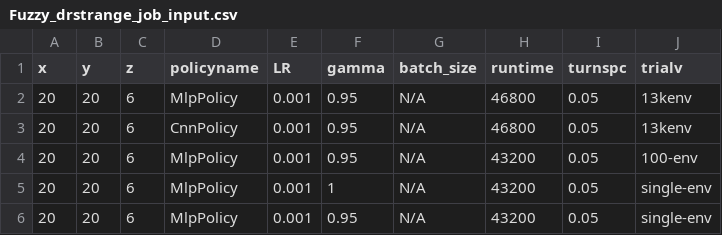
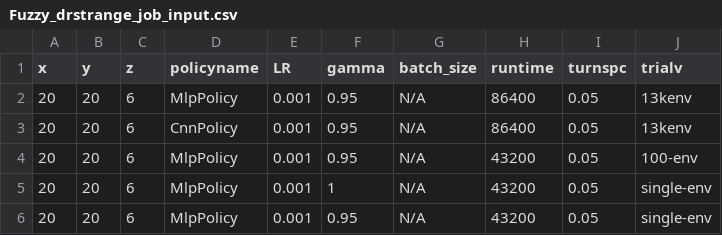
Before and after one commit to bogglem/MineSequencing, a CSV file: jobarrays/Fuzzy_drstrange_job_input.csv, drawn as a sheet.

Commit message:
Update Fuzzy_drstrange_job_input.csv

```diff
--- a/jobarrays/Fuzzy_drstrange_job_input.csv
+++ b/jobarrays/Fuzzy_drstrange_job_input.csv
@@ -1,4 +1,4 @@
 x,y,z,policyname,LR,gamma,batch_size,runtime,turnspc,trialv
-20,20,6,MlpPolicy,0.001,0.95,N/A,46800,0.05,13kenv
-20,20,6,CnnPolicy,0.001,0.95,N/A,46800,0.05,13kenv
+20,20,6,MlpPolicy,0.001,0.95,N/A,86400,0.05,13kenv
+20,20,6,CnnPolicy,0.001,0.95,N/A,86400,0.05,13kenv
 20,20,6,MlpPolicy,0.001,0.95,N/A,43200,0.05,100-env
```
